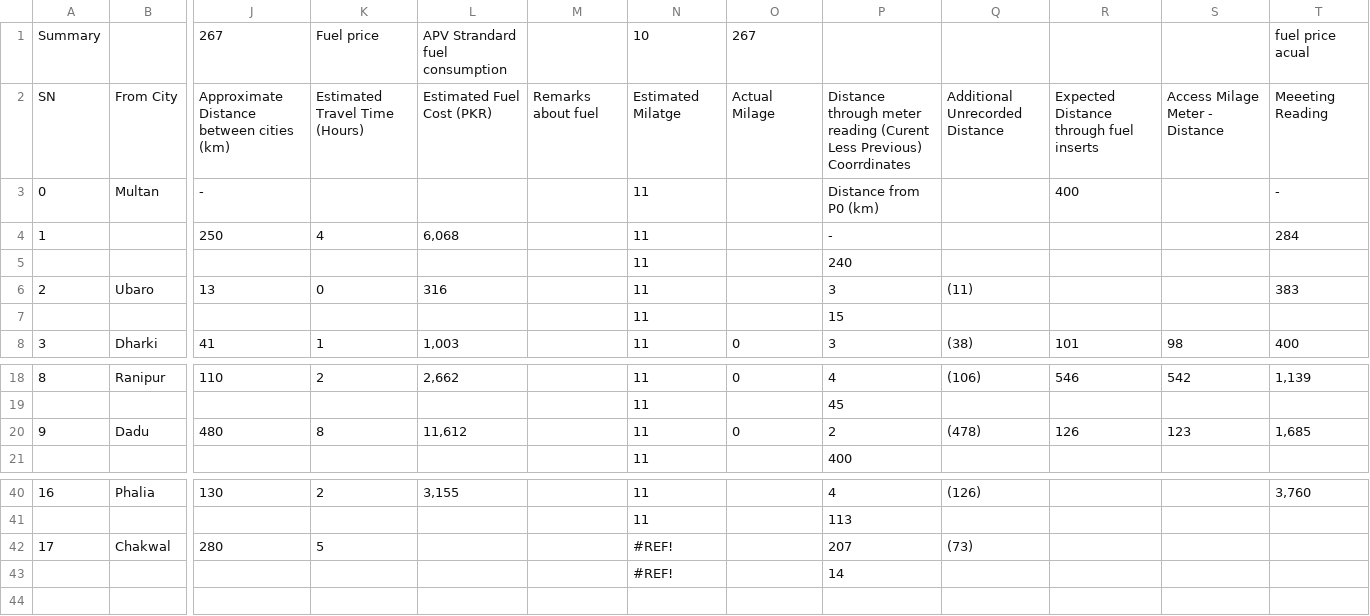
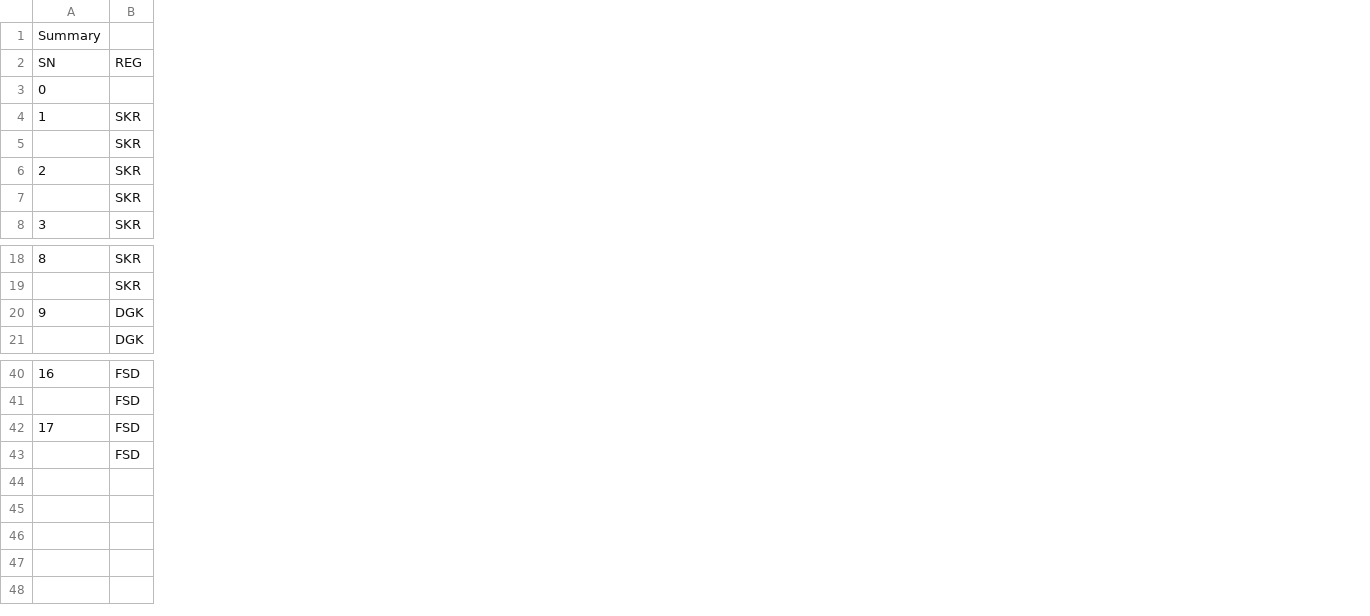
Before and after one commit to interactsolutions/WheatCampaign, a CSV file: assets/sum_sheet.csv, drawn as a sheet; only a part is shown, gaps mark what is left out; removed rows and columns are numbered as before the commit, all else as after; the diff covers the shown part only; the diff names each change by its address in the sheet, - before the commit and + after, or states it on an @@ line.

```diff
--- a/assets/sum_sheet.csv
+++ b/assets/sum_sheet.csv
-column B, rows 2-8: From City | Multan |  |  | Ubaro |  | Dharki; rows 18-20: Ranipur |  | Dadu; rows 40-42: Phalia |  | Chakwal
+column B, rows 2-8: REG |  | SKR | SKR | SKR | SKR | SKR; rows 18-21: SKR | SKR | DGK | DGK; rows 40-43: all FSD
-column J, rows 1-8: 267 | Approximate Distance between cities (km) | - | 250 |  | 13 |  | 41; rows 18-20: 110 |  | 480; rows 40-42: 130 |  | 280
-column K, rows 1-8: Fuel price | Estimated Travel Time (Hours) |  | 4 |  | 0 |  | 1; rows 18-20: 2 |  | 8; rows 40-42: 2 |  | 5
-column L, rows 1-8: APV Strandard fuel consumption | Estimated Fuel Cost (PKR) |  | 6,068 |  | 316 |  | 1,003; rows 18-20: 2,662 |  | 11,612; row 40: 3,155
-column M, row 2: Remarks about fuel
-column N, rows 1-8: 10 | Estimated Milatge | 11 | 11 | 11 | 11 | 11 | 11; rows 18-21: all 11; rows 40-43: 11 | 11 | #REF! | #REF!
-column O, rows 1-8: 267 | Actual Milage |  |  |  |  |  | 0; rows 18-20: 0 |  | 0
-column P, rows 2-8: Distance through meter reading (Curent Less Previous) Coorrdinates | Distance from P0 (km) | - | 240 | 3 | 15 | 3; rows 18-21: 4 | 45 | 2 | 400; rows 40-43: 4 | 113 | 207 | 14
-column Q, rows 2-8: Additional Unrecorded Distance |  |  |  | (11) |  | (38); rows 18-20: (106) |  | (478); rows 40-42: (126) |  | (73)
-column R, rows 2-8: Expected Distance through fuel inserts | 400 |  |  |  |  | 101; rows 18-20: 546 |  | 126
-column S, rows 2-8: Access Milage Meter - Distance |  |  |  |  |  | 98; rows 18-20: 542 |  | 123
-column T, rows 1-8: fuel price acual | Meeeting Reading | - | 284 |  | 383 |  | 400; rows 18-20: 1,139 |  | 1,685; row 40: 3,760
```
Also changed, not shown: 5 added columns, 14 removed columns and 12 edited cells elsewhere in this file, 1 other file.
